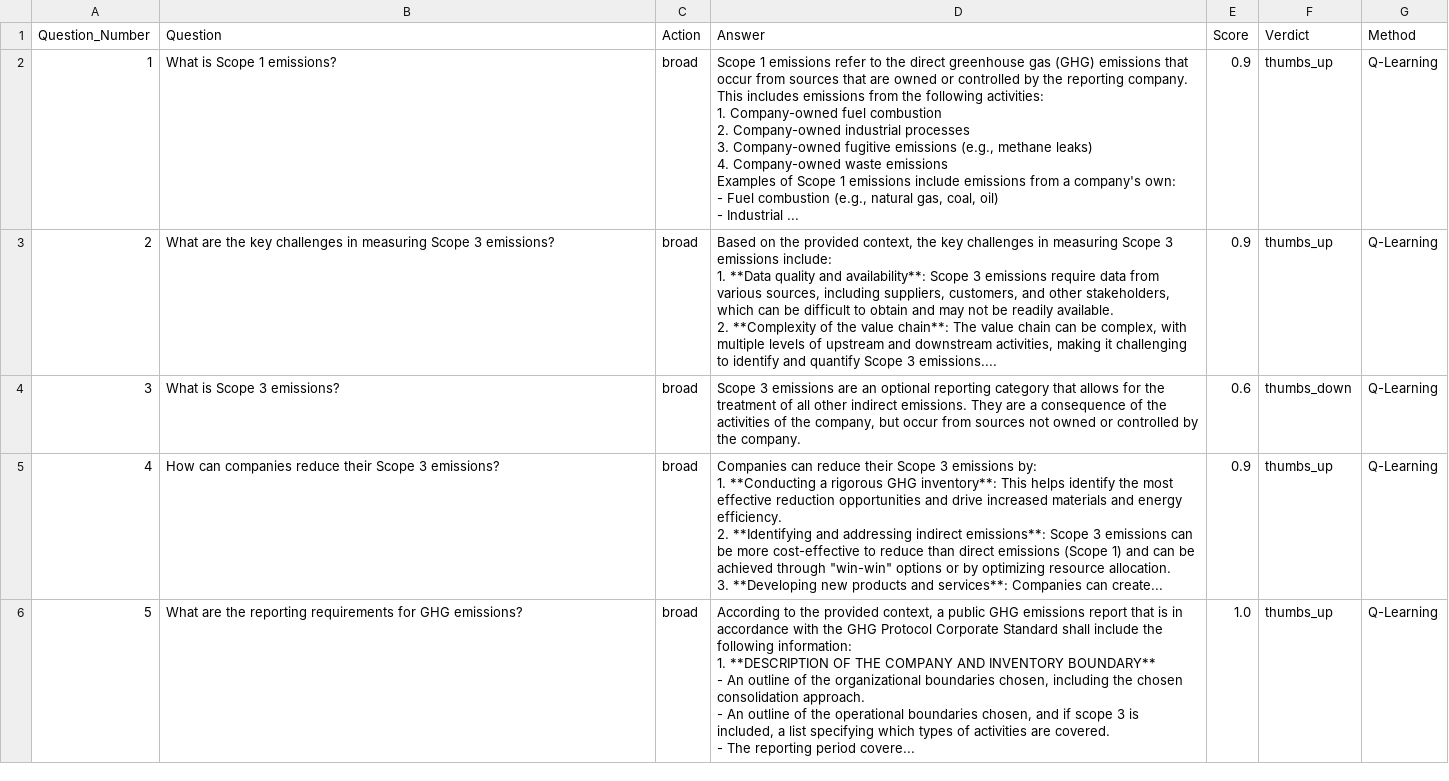
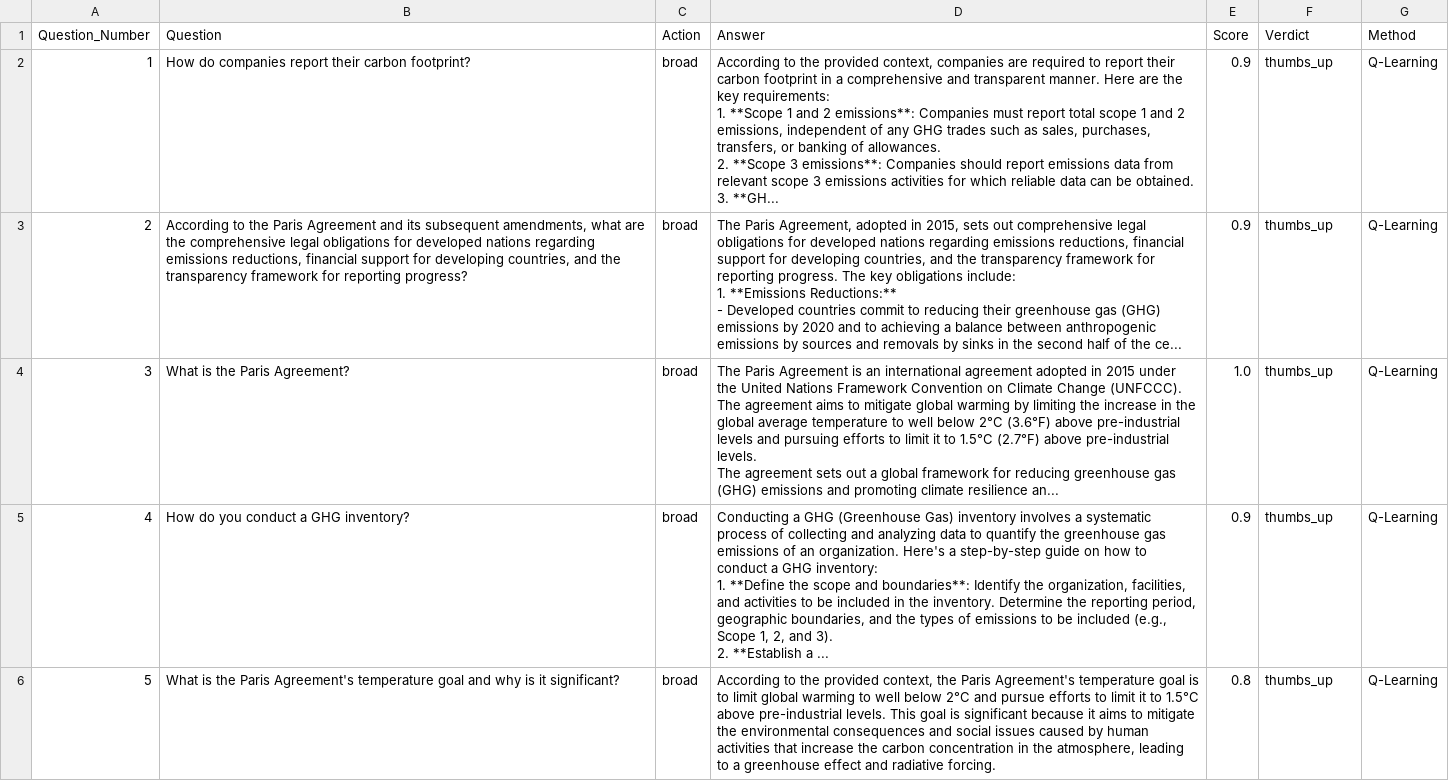
Before and after one commit to MaithaAlhammadi98/RL-GHG-Consultant, a CSV file: logs/qlearning/q_learning_detailed_results.csv, drawn as a sheet; only a part is shown; the diff covers the shown part only.

```diff
--- a/logs/qlearning/q_learning_detailed_results.csv
+++ b/logs/qlearning/q_learning_detailed_results.csv
@@ -1,28 +1,18 @@
 Question_Number,Question,Action,Answer,Score,Verdict,Method
-1,What is Scope 1 emissions?,broad,"Scope 1 emissions refer to the direct greenhouse gas (GHG) emissions that occur from sources that are owned or controlled by the reporting company. This includes emissions from the following activities:
-
-1. Company-owned fuel combustion
-2. Company-owned industrial processes
-3. Company-owned fugitive emissions (e.g., methane leaks)
-4. Company-owned waste emissions
-
-Examples of Scope 1 emissions include emissions from a company's own:
-
-- Fuel combustion (e.g., natural gas, coal, oil)
-- Industrial ...",0.9,thumbs_up,Q-Learning
-2,What are the key challenges in measuring Scope 3 emissions?,broad,"Based on the provided context, the key challenges in measuring Scope 3 emissions include:
-
-1. **Data quality and availability**: Scope 3 emissions require data from various sources, including suppliers, customers, and other stakeholders, which can be difficult to obtain and may not be readily available.
-2. **Complexity of the value chain**: The value chain can be complex, with multiple levels of upstream and downstream activities, making it challenging to identify and quantify Scope 3 emissions....",0.9,thumbs_up,Q-Learning
-3,What is Scope 3 emissions?,broad,"Scope 3 emissions are an optional reporting category that allows for the treatment of all other indirect emissions. They are a consequence of the activities of the company, but occur from sources not owned or controlled by the company.",0.6,thumbs_down,Q-Learning
-4,How can companies reduce their Scope 3 emissions?,broad,"Companies can reduce their Scope 3 emissions by:
-
-1. **Conducting a rigorous GHG inventory**: This helps identify the most effective reduction opportunities and drive increased materials and energy efficiency.
-2. **Identifying and addressing indirect emissions**: Scope 3 emissions can be more cost-effective to reduce than direct emissions (Scope 1) and can be achieved through ""win-win"" options or by optimizing resource allocation.
-3. **Developing new products and services**: Companies can create...",0.9,thumbs_up,Q-Learning
-5,What are the reporting requirements for GHG emissions?,broad,"According to the provided context, a public GHG emissions report that is in accordance with the GHG Protocol Corporate Standard shall include the following information:
-
-1. **DESCRIPTION OF THE COMPANY AND INVENTORY BOUNDARY**
-   - An outline of the organizational boundaries chosen, including the chosen consolidation approach.
-   - An outline of the operational boundaries chosen, and if scope 3 is included, a list specifying which types of activities are covered.
-   - The reporting period covere...",1.0,thumbs_up,Q-Learning
+1,How do companies report their carbon footprint?,broad,"According to the provided context, companies are required to report their carbon footprint in a comprehensive and transparent manner. Here are the key requirements:
+
+1. **Scope 1 and 2 emissions**: Companies must report total scope 1 and 2 emissions, independent of any GHG trades such as sales, purchases, transfers, or banking of allowances.
+2. **Scope 3 emissions**: Companies should report emissions data from relevant scope 3 emissions activities for which reliable data can be obtained.
+3. **GH...",0.9,thumbs_up,Q-Learning
+2,"According to the Paris Agreement and its subsequent amendments, what are the comprehensive legal obligations for developed nations regarding emissions reductions, financial support for developing countries, and the transparency framework for reporting progress?",broad,"The Paris Agreement, adopted in 2015, sets out comprehensive legal obligations for developed nations regarding emissions reductions, financial support for developing countries, and the transparency framework for reporting progress. The key obligations include:
+
+1. **Emissions Reductions:**
+   - Developed countries commit to reducing their greenhouse gas (GHG) emissions by 2020 and to achieving a balance between anthropogenic emissions by sources and removals by sinks in the second half of the ce...",0.9,thumbs_up,Q-Learning
+3,What is the Paris Agreement?,broad,"The Paris Agreement is an international agreement adopted in 2015 under the United Nations Framework Convention on Climate Change (UNFCCC). The agreement aims to mitigate global warming by limiting the increase in the global average temperature to well below 2°C (3.6°F) above pre-industrial levels and pursuing efforts to limit it to 1.5°C (2.7°F) above pre-industrial levels.
+
+The agreement sets out a global framework for reducing greenhouse gas (GHG) emissions and promoting climate resilience an...",1.0,thumbs_up,Q-Learning
+4,How do you conduct a GHG inventory?,broad,"Conducting a GHG (Greenhouse Gas) inventory involves a systematic process of collecting and analyzing data to quantify the greenhouse gas emissions of an organization. Here's a step-by-step guide on how to conduct a GHG inventory:
+
+1. **Define the scope and boundaries**: Identify the organization, facilities, and activities to be included in the inventory. Determine the reporting period, geographic boundaries, and the types of emissions to be included (e.g., Scope 1, 2, and 3).
+2. **Establish a ...",0.9,thumbs_up,Q-Learning
+5,What is the Paris Agreement's temperature goal and why is it significant?,broad,"According to the provided context, the Paris Agreement's temperature goal is to limit global warming to well below 2°C and pursue efforts to limit it to 1.5°C above pre-industrial levels. This goal is significant because it aims to mitigate the environmental consequences and social issues caused by human activities that increase the carbon concentration in the atmosphere, leading to a greenhouse effect and radiative forcing.",0.8,thumbs_up,Q-Learning
```
Also changed, not shown: 14 edited cells elsewhere in this file, logs/ppo/ppo_detailed_results.csv, 14 other files.
